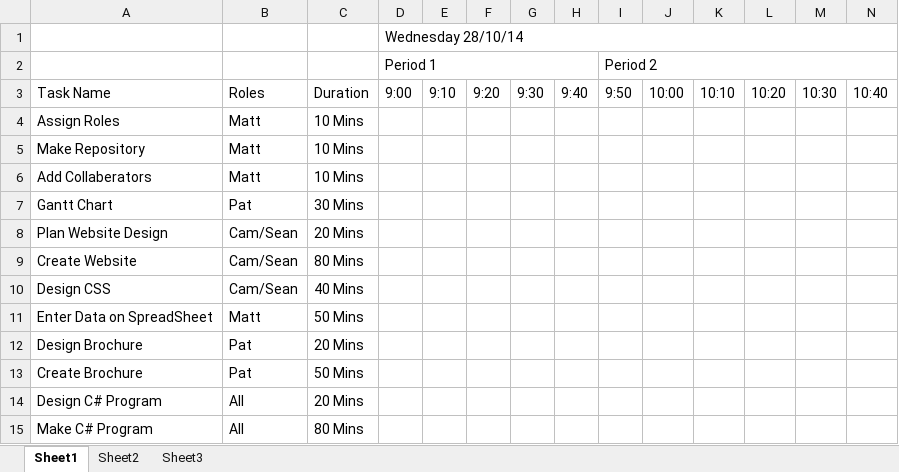
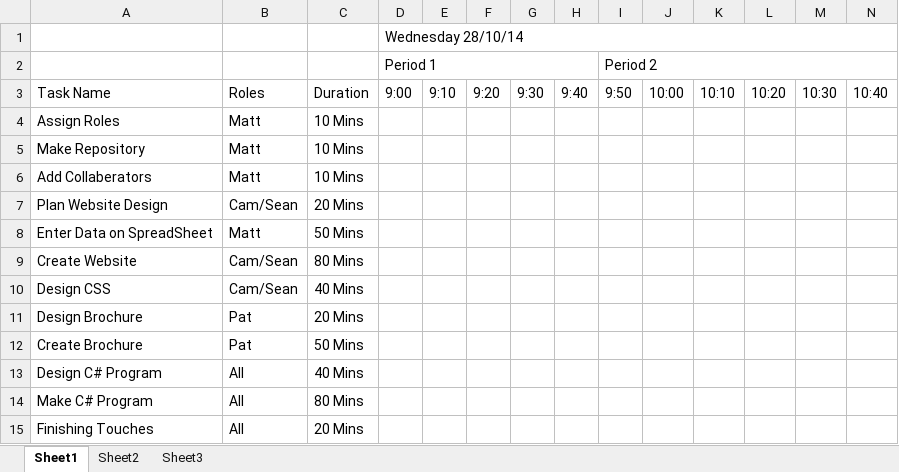
Before and after one commit to mharper36thesmoothmemelord/IT-SAC-6-, an Excel workbook: Gantt Chart.xlsx, sheet Sheet1, drawn as a sheet; only a part is shown; values as stored, in another font and other column widths than the file's, no cell formats; removed rows and columns are numbered as before the commit, all else as after; rows hold the shown columns only; the diff names each change by its address in the sheet, - before the commit and + after, or states it on an @@ line.

```diff
--- a/Gantt Chart.xlsx (sheet Sheet1)
+++ b/Gantt Chart.xlsx (sheet Sheet1)
-row 7: Gantt Chart | Pat | 30 Mins
@@ row 11 moved to row 8: Enter Data on SpreadSheet @@
-C13: 20 Mins
+C13: 40 Mins
+row 15: Finishing Touches | All | 20 Mins
```
Also changed, not shown: cell formats, Sales Data.xlsx.
